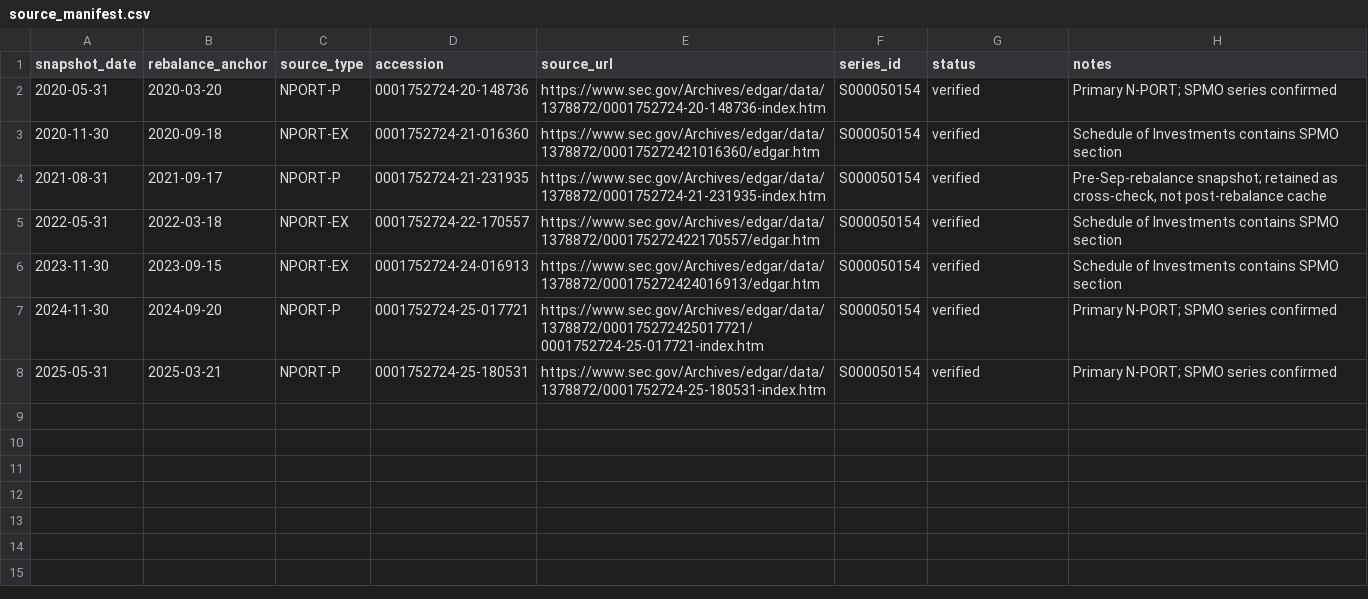
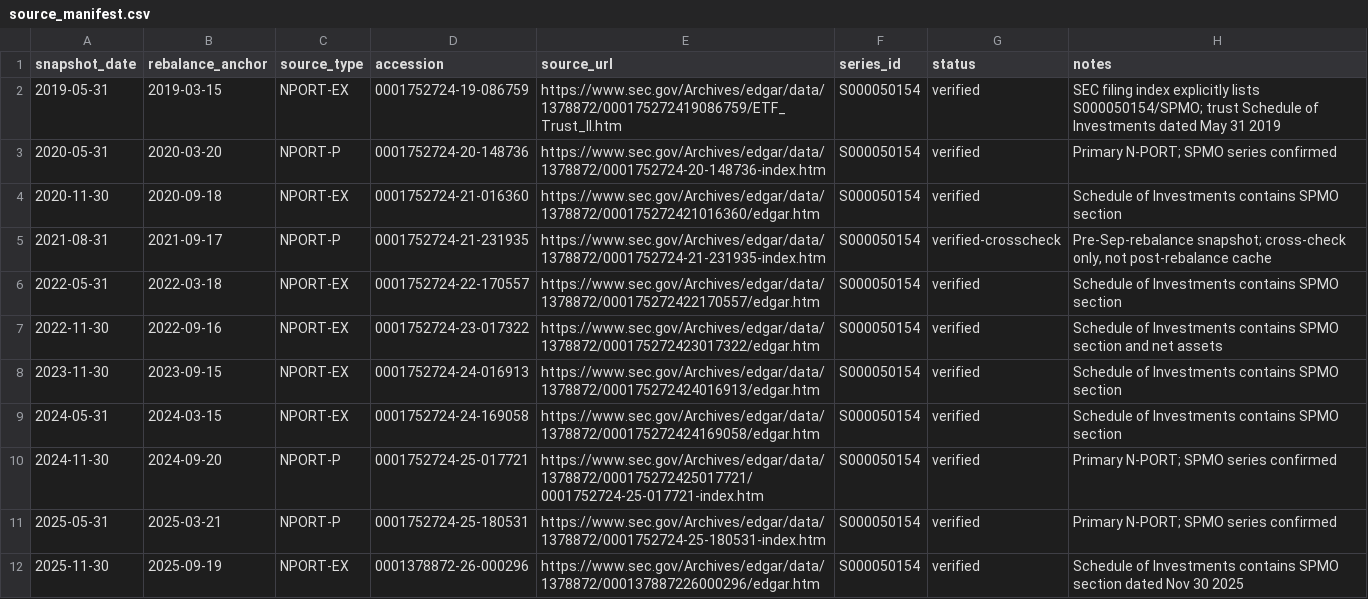
Before and after one commit to louisalviss/runner-3, a CSV file: spmo-backtest/data/source_manifest.csv, drawn as a sheet.

Commit message:
Expand verified SPMO SEC snapshot manifest

```diff
--- a/spmo-backtest/data/source_manifest.csv
+++ b/spmo-backtest/data/source_manifest.csv
@@ -1,8 +1,12 @@
 snapshot_date,rebalance_anchor,source_type,accession,source_url,series_id,status,notes
+2019-05-31,2019-03-15,NPORT-EX,0001752724-19-086759,https://www.sec.gov/Archives/edgar/data/1378872/000175272419086759/ETF_Trust_II.htm,S000050154,verified,"SEC filing index explicitly lists S000050154/SPMO; trust Schedule of Investments dated May 31 2019"
 2020-05-31,2020-03-20,NPORT-P,0001752724-20-148736,https://www.sec.gov/Archives/edgar/data/1378872/0001752724-20-148736-index.htm,S000050154,verified,"Primary N-PORT; SPMO series confirmed"
 2020-11-30,2020-09-18,NPORT-EX,0001752724-21-016360,https://www.sec.gov/Archives/edgar/data/1378872/000175272421016360/edgar.htm,S000050154,verified,"Schedule of Investments contains SPMO section"
-2021-08-31,2021-09-17,NPORT-P,0001752724-21-231935,https://www.sec.gov/Archives/edgar/data/1378872/0001752724-21-231935-index.htm,S000050154,verified,"Pre-Sep-rebalance snapshot; retained as cross-check, not post-rebalance cache"
+2021-08-31,2021-09-17,NPORT-P,0001752724-21-231935,https://www.sec.gov/Archives/edgar/data/1378872/0001752724-21-231935-index.htm,S000050154,verified-crosscheck,"Pre-Sep-rebalance snapshot; cross-check only, not post-rebalance cache"
 2022-05-31,2022-03-18,NPORT-EX,0001752724-22-170557,https://www.sec.gov/Archives/edgar/data/1378872/000175272422170557/edgar.htm,S000050154,verified,"Schedule of Investments contains SPMO section"
+2022-11-30,2022-09-16,NPORT-EX,0001752724-23-017322,https://www.sec.gov/Archives/edgar/data/1378872/000175272423017322/edgar.htm,S000050154,verified,"Schedule of Investments contains SPMO section and net assets"
 2023-11-30,2023-09-15,NPORT-EX,0001752724-24-016913,https://www.sec.gov/Archives/edgar/data/1378872/000175272424016913/edgar.htm,S000050154,verified,"Schedule of Investments contains SPMO section"
+2024-05-31,2024-03-15,NPORT-EX,0001752724-24-169058,https://www.sec.gov/Archives/edgar/data/1378872/000175272424169058/edgar.htm,S000050154,verified,"Schedule of Investments contains SPMO section"
 2024-11-30,2024-09-20,NPORT-P,0001752724-25-017721,https://www.sec.gov/Archives/edgar/data/1378872/000175272425017721/0001752724-25-017721-index.htm,S000050154,verified,"Primary N-PORT; SPMO series confirmed"
 2025-05-31,2025-03-21,NPORT-P,0001752724-25-180531,https://www.sec.gov/Archives/edgar/data/1378872/0001752724-25-180531-index.htm,S000050154,verified,"Primary N-PORT; SPMO series confirmed"
+2025-11-30,2025-09-19,NPORT-EX,0001378872-26-000296,https://www.sec.gov/Archives/edgar/data/1378872/000137887226000296/edgar.htm,S000050154,verified,"Schedule of Investments contains SPMO section dated Nov 30 2025"
```
